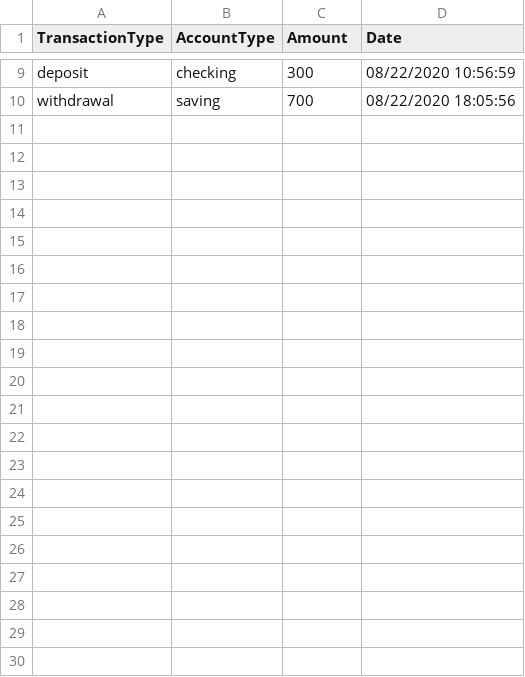
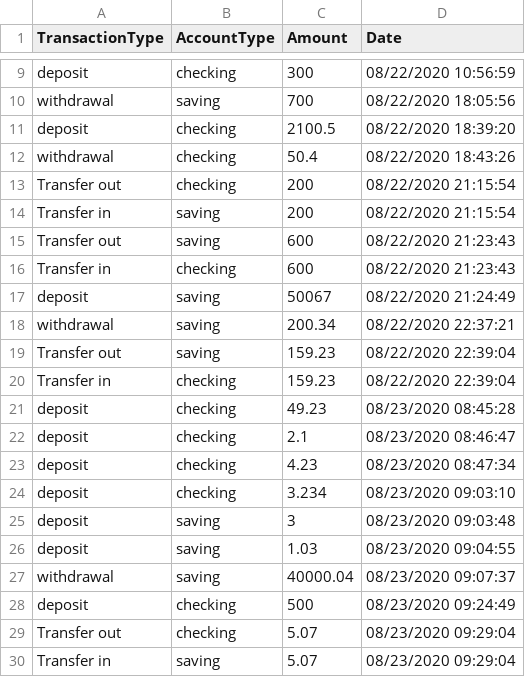
Before and after one commit to mammar86/FirstBankOfSuncoast, a CSV file: Bank-Info.csv, drawn as a sheet; only a part is shown, gaps mark what is left out.

```diff
--- a/Bank-Info.csv
+++ b/Bank-Info.csv
@@ -10 +10,21 @@ deposit,checking,300,08/22/2020 10:56:59
 withdrawal,saving,700,08/22/2020 18:05:56
+deposit,checking,2100.5,08/22/2020 18:39:20
+withdrawal,checking,50.4,08/22/2020 18:43:26
+Transfer out,checking,200,08/22/2020 21:15:54
+Transfer in,saving,200,08/22/2020 21:15:54
+Transfer out,saving,600,08/22/2020 21:23:43
+Transfer in,checking,600,08/22/2020 21:23:43
+deposit,saving,50067,08/22/2020 21:24:49
+withdrawal,saving,200.34,08/22/2020 22:37:21
+Transfer out,saving,159.23,08/22/2020 22:39:04
+Transfer in,checking,159.23,08/22/2020 22:39:04
+deposit,checking,49.23,08/23/2020 08:45:28
+deposit,checking,2.1,08/23/2020 08:46:47
+deposit,checking,4.23,08/23/2020 08:47:34
+deposit,checking,3.234,08/23/2020 09:03:10
+deposit,saving,3,08/23/2020 09:03:48
+deposit,saving,1.03,08/23/2020 09:04:55
+withdrawal,saving,40000.04,08/23/2020 09:07:37
+deposit,checking,500,08/23/2020 09:24:49
+Transfer out,checking,5.07,08/23/2020 09:29:04
+Transfer in,saving,5.07,08/23/2020 09:29:04
```
Also changed, not shown: 1 other file.
